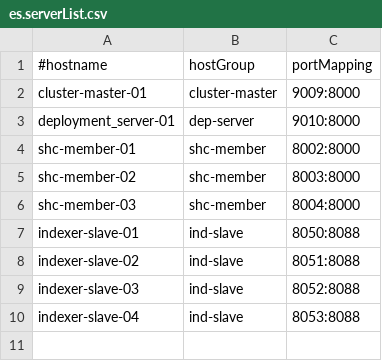
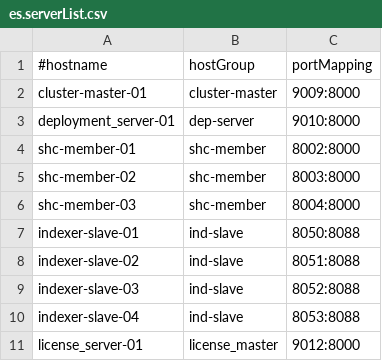
Before and after one commit to getkub/ansible_docker_splunk, a CSV file: scripts/es.serverList.csv, drawn as a sheet.

```diff
--- a/scripts/es.serverList.csv
+++ b/scripts/es.serverList.csv
@@ -10 +10,2 @@ indexer-slave-03,ind-slave,8052:8088
 indexer-slave-04,ind-slave,8053:8088
+license_server-01,license_master,9012:8000
```
Also changed, not shown: scripts/es.appMapping.csv, 3 other files.
